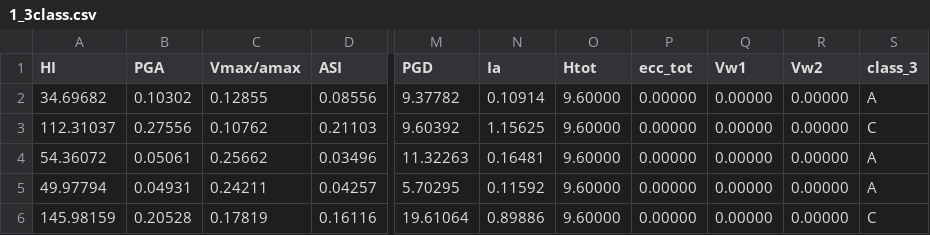
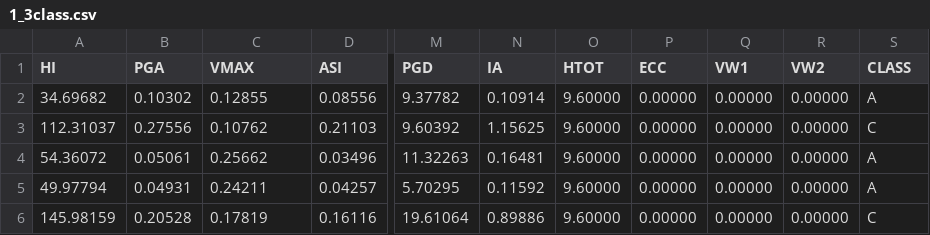
Before and after one commit to kdemertzis/Earthquakes, a CSV file: Data/1_3class.csv, drawn as a sheet; only a part is shown, gaps mark what is left out; the diff names each change by its address in the sheet, - before the commit and + after, or states it on an @@ line.

Commit message:
Add files via upload

```diff
--- a/Data/1_3class.csv
+++ b/Data/1_3class.csv
-C1: Vmax/amax
+C1: VMAX
-N1: Ia
+N1: IA
-O1: Htot
+O1: HTOT
-P1: ecc_tot
+P1: ECC
-Q1: Vw1
+Q1: VW1
-R1: Vw2
+R1: VW2
-S1: class_3
+S1: CLASS
```
